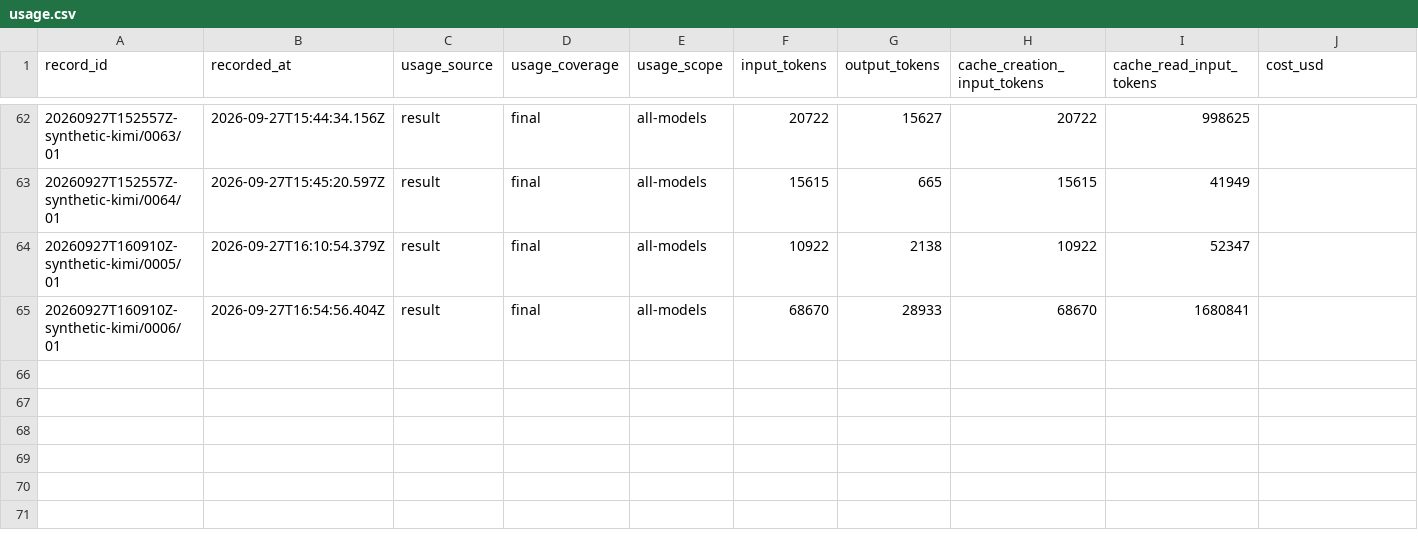
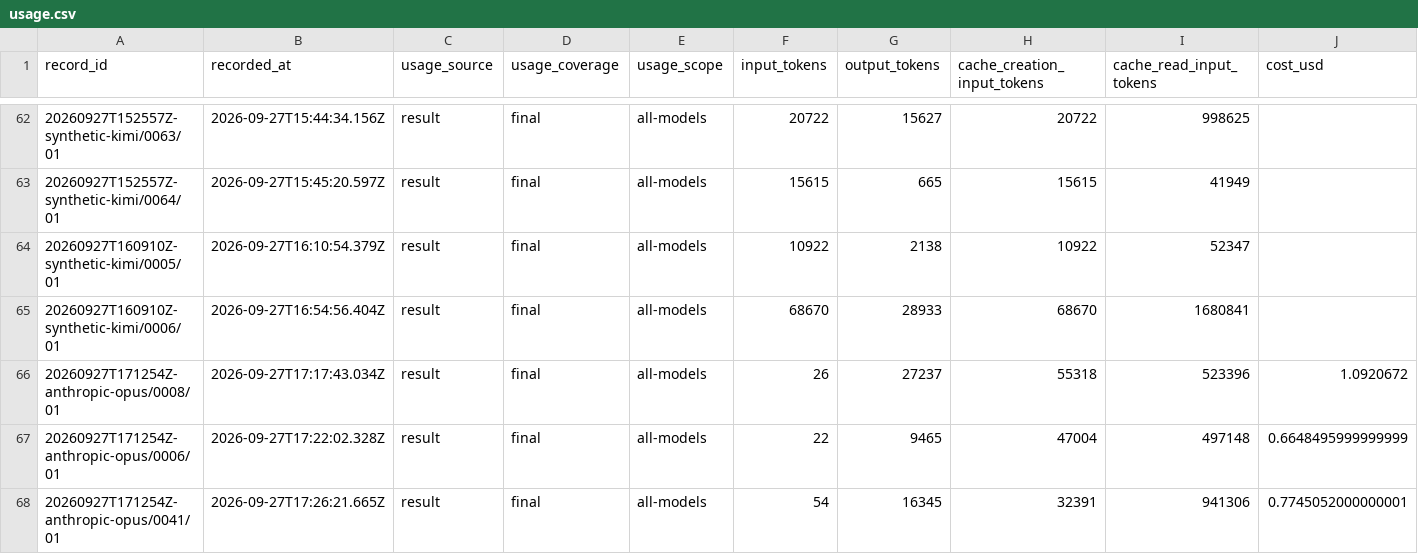
Before and after one commit to midspiral/lemmascript-dafny-benchmark-runs, a CSV file: records/usage.csv, drawn as a sheet; only a part is shown, gaps mark what is left out; rows hold the shown columns only; the diff names each change by its address in the sheet, - before the commit and + after, or states it on an @@ line.

```diff
--- a/records/usage.csv
+++ b/records/usage.csv
+row 66: 20260927T171254Z-anthropic-opus/0008/01 | 2026-09-27T17:17:43.034Z | result | final | all-models | 26 | 27237 | 55318 | 523396 | 1.0920672
+row 67: 20260927T171254Z-anthropic-opus/0006/01 | 2026-09-27T17:22:02.328Z | result | final | all-models | 22 | 9465 | 47004 | 497148 | 0.6648495999999999
+row 68: 20260927T171254Z-anthropic-opus/0041/01 | 2026-09-27T17:26:21.665Z | result | final | all-models | 54 | 16345 | 32391 | 941306 | 0.7745052000000001
```
Also changed, not shown: records/trials.csv.
